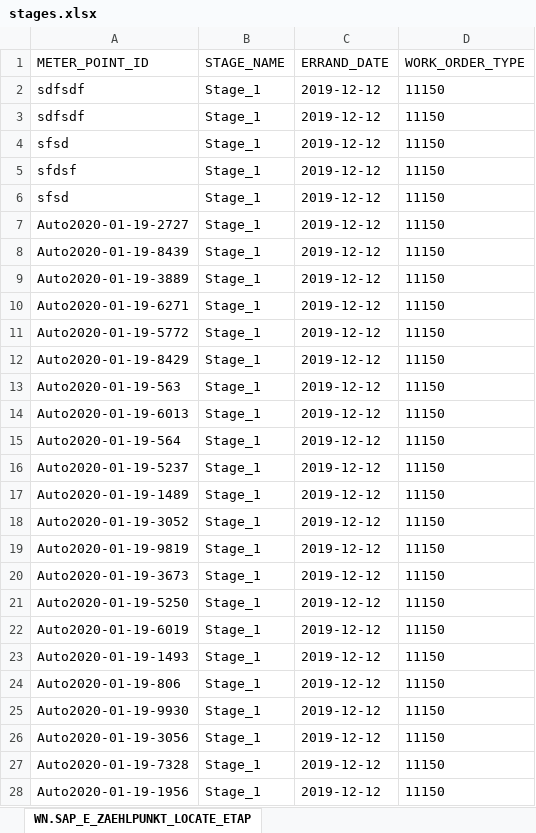
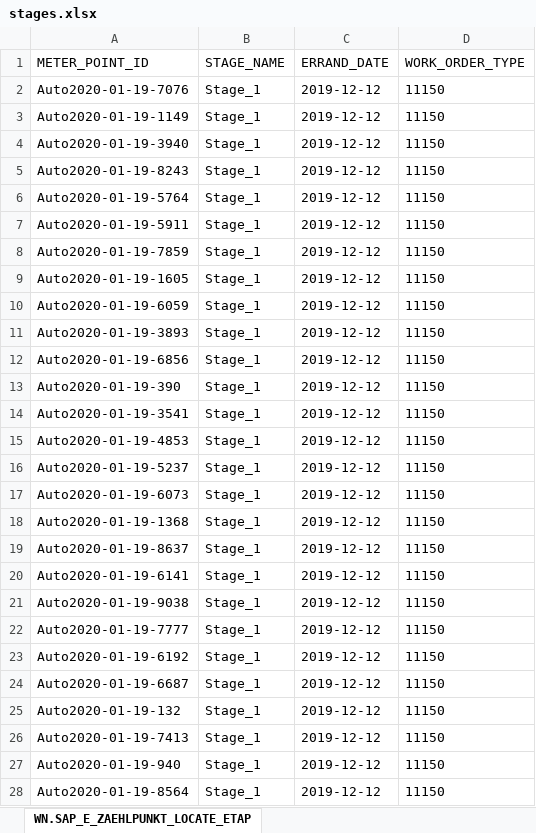
Before and after one commit to RomanMwo/SeleniumTRening, an Excel workbook: target/test-classes/stages.xlsx, sheet WN.SAP_E_ZAEHLPUNKT_LOCATE_ETAP, drawn as a sheet; only a part is shown; values as stored, in another font and other column widths than the file's, no borders; the diff covers the shown part only; the diff names each change by its address in the sheet, - before the commit and + after, or states it on an @@ line.

```diff
--- a/target/test-classes/stages.xlsx (sheet WN.SAP_E_ZAEHLPUNKT_LOCATE_ETAP)
+++ b/target/test-classes/stages.xlsx (sheet WN.SAP_E_ZAEHLPUNKT_LOCATE_ETAP)
-A2 (METER_POINT_ID): sdfsdf
+A2 (METER_POINT_ID): Auto2020-01-19-7076
-A3 (METER_POINT_ID): sdfsdf
+A3 (METER_POINT_ID): Auto2020-01-19-1149
-A4 (METER_POINT_ID): sfsd
+A4 (METER_POINT_ID): Auto2020-01-19-3940
-A5 (METER_POINT_ID): sfdsf
+A5 (METER_POINT_ID): Auto2020-01-19-8243
-A6 (METER_POINT_ID): sfsd
+A6 (METER_POINT_ID): Auto2020-01-19-5764
-A7 (METER_POINT_ID): Auto2020-01-19-2727
+A7 (METER_POINT_ID): Auto2020-01-19-5911
-A8 (METER_POINT_ID): Auto2020-01-19-8439
+A8 (METER_POINT_ID): Auto2020-01-19-7859
-A9 (METER_POINT_ID): Auto2020-01-19-3889
+A9 (METER_POINT_ID): Auto2020-01-19-1605
-A10 (METER_POINT_ID): Auto2020-01-19-6271
+A10 (METER_POINT_ID): Auto2020-01-19-6059
-A11 (METER_POINT_ID): Auto2020-01-19-5772
+A11 (METER_POINT_ID): Auto2020-01-19-3893
-A12 (METER_POINT_ID): Auto2020-01-19-8429
+A12 (METER_POINT_ID): Auto2020-01-19-6856
-A13 (METER_POINT_ID): Auto2020-01-19-563
+A13 (METER_POINT_ID): Auto2020-01-19-390
-A14 (METER_POINT_ID): Auto2020-01-19-6013
+A14 (METER_POINT_ID): Auto2020-01-19-3541
-A15 (METER_POINT_ID): Auto2020-01-19-564
+A15 (METER_POINT_ID): Auto2020-01-19-4853
-A17 (METER_POINT_ID): Auto2020-01-19-1489
+A17 (METER_POINT_ID): Auto2020-01-19-6073
-A18 (METER_POINT_ID): Auto2020-01-19-3052
+A18 (METER_POINT_ID): Auto2020-01-19-1368
-A19 (METER_POINT_ID): Auto2020-01-19-9819
+A19 (METER_POINT_ID): Auto2020-01-19-8637
-A20 (METER_POINT_ID): Auto2020-01-19-3673
+A20 (METER_POINT_ID): Auto2020-01-19-6141
-A21 (METER_POINT_ID): Auto2020-01-19-5250
+A21 (METER_POINT_ID): Auto2020-01-19-9038
-A22 (METER_POINT_ID): Auto2020-01-19-6019
+A22 (METER_POINT_ID): Auto2020-01-19-7777
-A23 (METER_POINT_ID): Auto2020-01-19-1493
+A23 (METER_POINT_ID): Auto2020-01-19-6192
-A24 (METER_POINT_ID): Auto2020-01-19-806
+A24 (METER_POINT_ID): Auto2020-01-19-6687
-A25 (METER_POINT_ID): Auto2020-01-19-9930
+A25 (METER_POINT_ID): Auto2020-01-19-132
-A26 (METER_POINT_ID): Auto2020-01-19-3056
+A26 (METER_POINT_ID): Auto2020-01-19-7413
-A27 (METER_POINT_ID): Auto2020-01-19-7328
+A27 (METER_POINT_ID): Auto2020-01-19-940
-A28 (METER_POINT_ID): Auto2020-01-19-1956
+A28 (METER_POINT_ID): Auto2020-01-19-8564
```
Also changed, not shown: 83 edited cells elsewhere in this sheet, target/test-classes/errands.xlsx, 3 other files.
